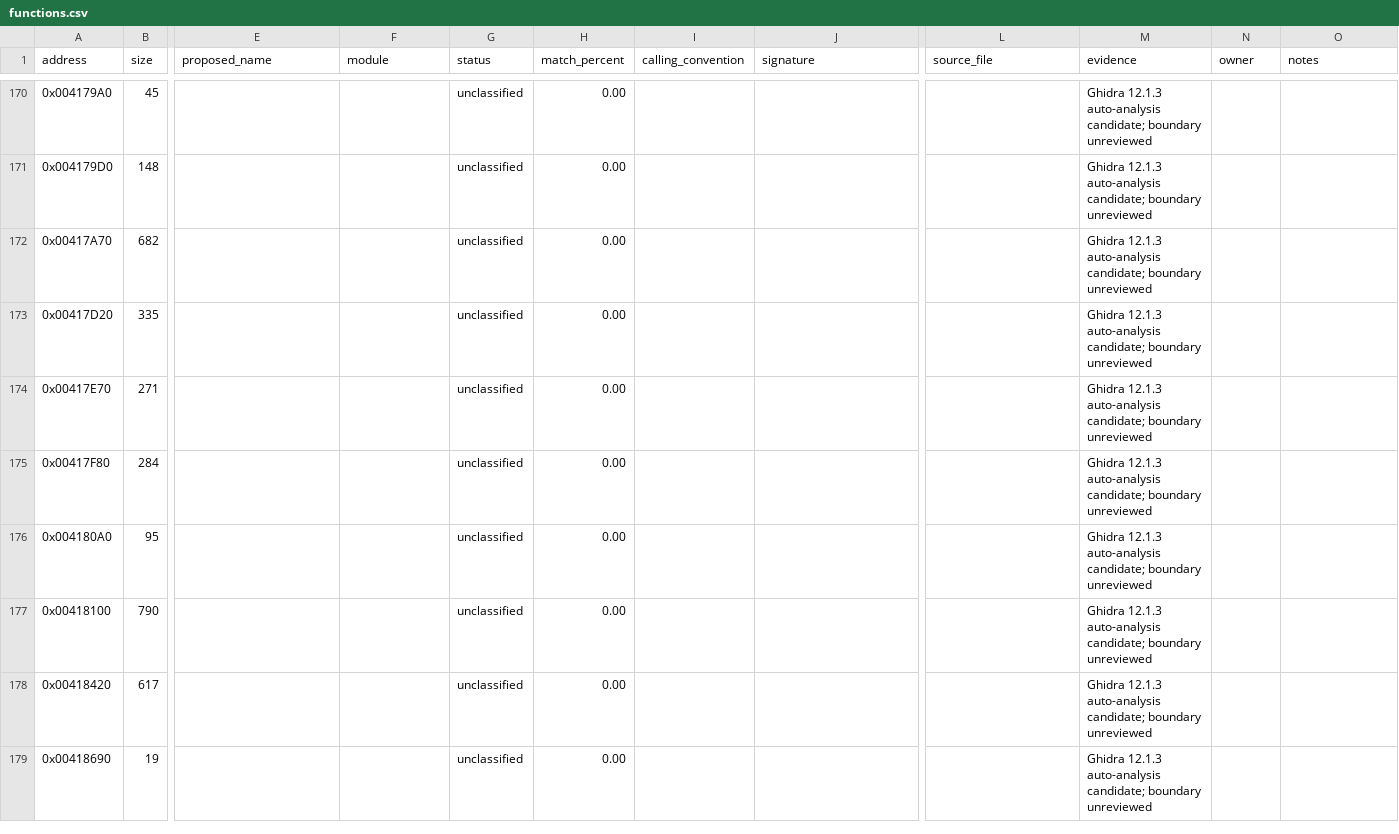
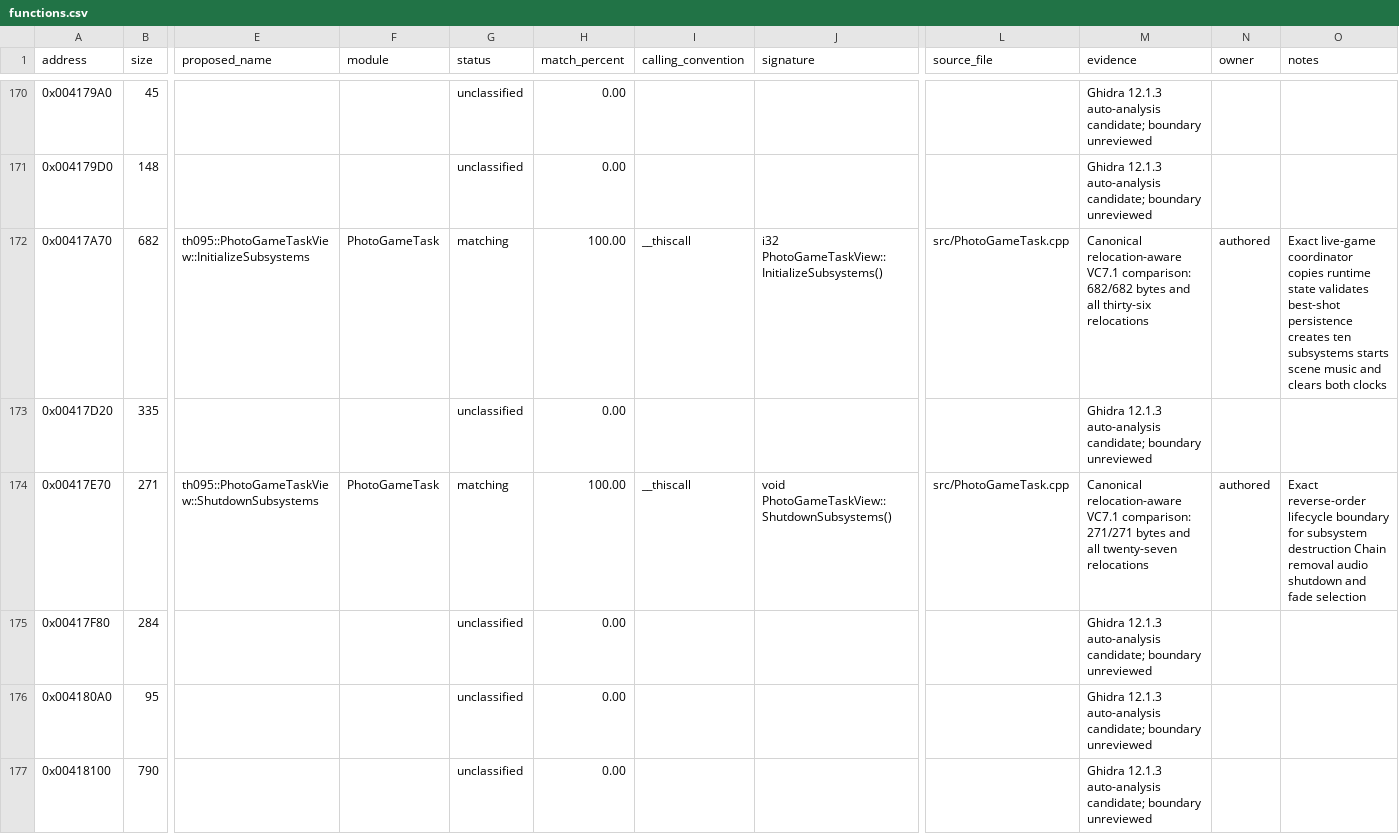
Before and after one commit to N0zoM1z0/th095, a CSV file: config/functions.csv, drawn as a sheet; only a part is shown, gaps mark what is left out; the shorter side is filled out with more unchanged rows; the diff names each change by its address in the sheet, - before the commit and + after, or states it on an @@ line.

Commit message:
Reconstruct TH095 game task coordinator

```diff
--- a/config/functions.csv
+++ b/config/functions.csv
-E172 (proposed_name): (empty)
+E172 (proposed_name): th095::PhotoGameTaskView::InitializeSubsystems
-F172 (module): (empty)
+F172 (module): PhotoGameTask
-G172 (status): unclassified
+G172 (status): matching
-H172 (match_percent): 0.00
+H172 (match_percent): 100.00
-I172 (calling_convention): (empty)
+I172 (calling_convention): __thiscall
-J172 (signature): (empty)
+J172 (signature): i32 PhotoGameTaskView::InitializeSubsystems()
-L172 (source_file): (empty)
+L172 (source_file): src/PhotoGameTask.cpp
-M172 (evidence): Ghidra 12.1.3 auto-analysis candidate; boundary unreviewed
+M172 (evidence): Canonical relocation-aware VC7.1 comparison: 682/682 bytes and all thirty-six relocations
-N172 (owner): (empty)
+N172 (owner): authored
-O172 (notes): (empty)
+O172 (notes): Exact live-game coordinator copies runtime state validates best-shot persistence creates ten subsystems starts scene music and clears both clocks
-E174 (proposed_name): (empty)
+E174 (proposed_name): th095::PhotoGameTaskView::ShutdownSubsystems
-F174 (module): (empty)
+F174 (module): PhotoGameTask
-G174 (status): unclassified
+G174 (status): matching
-H174 (match_percent): 0.00
+H174 (match_percent): 100.00
-I174 (calling_convention): (empty)
+I174 (calling_convention): __thiscall
-J174 (signature): (empty)
+J174 (signature): void PhotoGameTaskView::ShutdownSubsystems()
-L174 (source_file): (empty)
+L174 (source_file): src/PhotoGameTask.cpp
-M174 (evidence): Ghidra 12.1.3 auto-analysis candidate; boundary unreviewed
+M174 (evidence): Canonical relocation-aware VC7.1 comparison: 271/271 bytes and all twenty-seven relocations
-N174 (owner): (empty)
+N174 (owner): authored
-O174 (notes): (empty)
+O174 (notes): Exact reverse-order lifecycle boundary for subsystem destruction Chain removal audio shutdown and fade selection
```
Also changed, not shown: config/function-origins.csv, config/implemented.csv, 9 other files.
